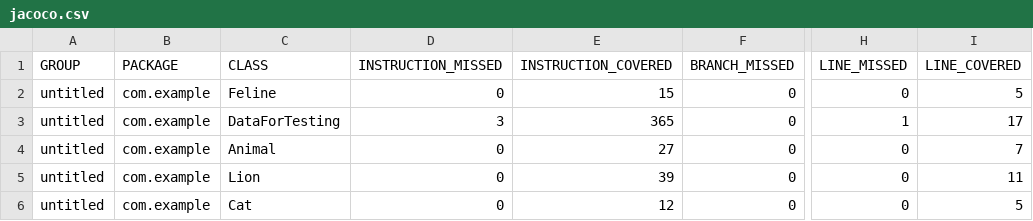
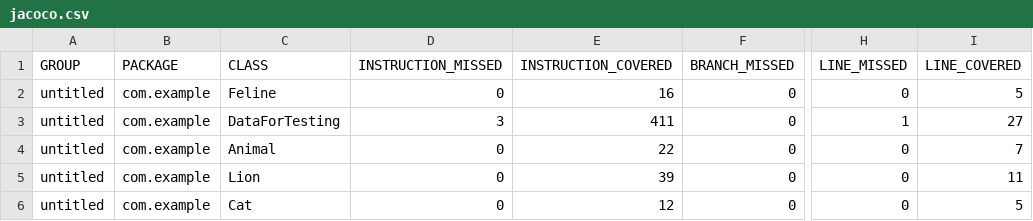
Before and after one commit to VasilySizov42/Sprint6Project, a CSV file: target/site/jacoco/jacoco.csv, drawn as a sheet; only a part is shown, gaps mark what is left out; the diff names each change by its address in the sheet, - before the commit and + after, or states it on an @@ line.

```diff
--- a/target/site/jacoco/jacoco.csv
+++ b/target/site/jacoco/jacoco.csv
-E2 (INSTRUCTION_COVERED): 15
+E2 (INSTRUCTION_COVERED): 16
-E3 (INSTRUCTION_COVERED): 365
+E3 (INSTRUCTION_COVERED): 411
-I3 (LINE_COVERED): 17
+I3 (LINE_COVERED): 27
-E4 (INSTRUCTION_COVERED): 27
+E4 (INSTRUCTION_COVERED): 22
```
Also changed, not shown: 27 other files.
